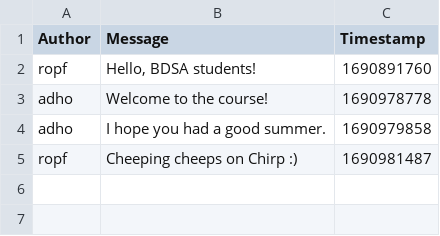
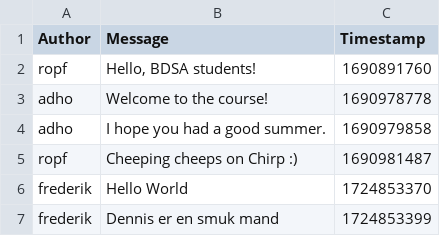
Before and after one commit to ITU-BDSA2024-GROUP31/Chirp, a CSV file: Chirp.CLI/Data/chirp_cli_db.csv, drawn as a sheet.

```diff
--- a/Chirp.CLI/Data/chirp_cli_db.csv
+++ b/Chirp.CLI/Data/chirp_cli_db.csv
@@ -5 +5,3 @@ adho,"I hope you had a good summer.",1690979858
 ropf,"Cheeping cheeps on Chirp :)",1690981487
+frederik,"Hello World",1724853370
+frederik,"Dennis er en smuk mand",1724853399
```
Also changed, not shown: 1 other file.
